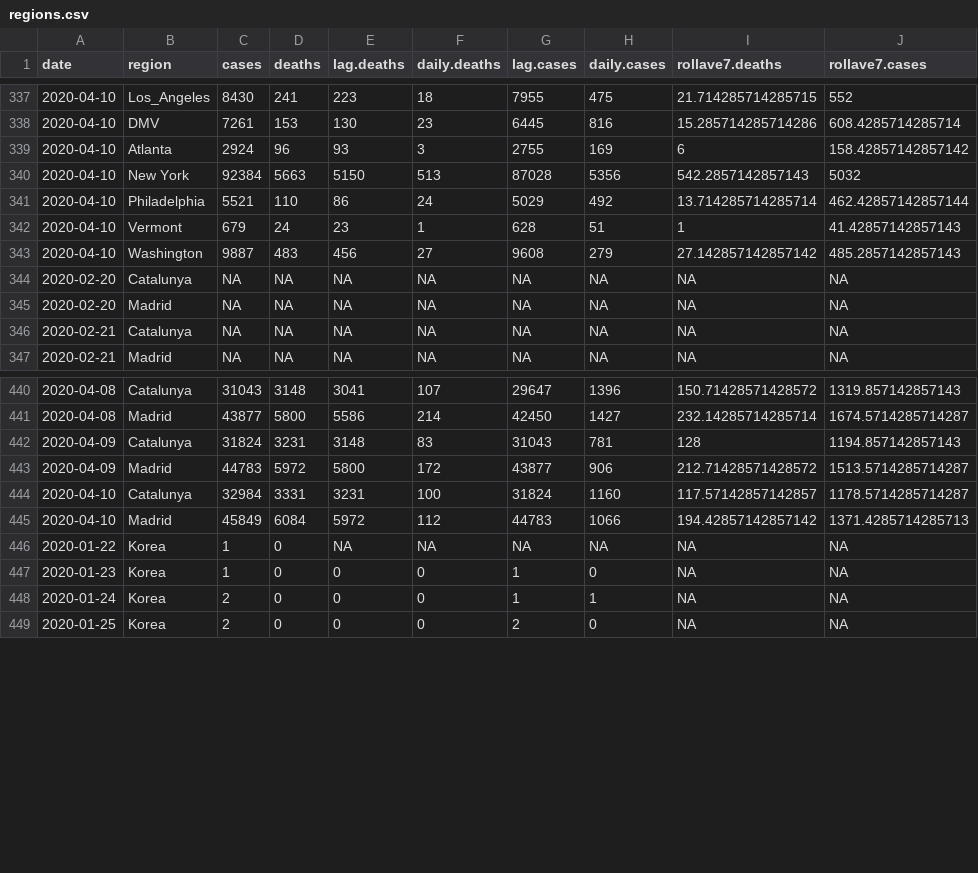
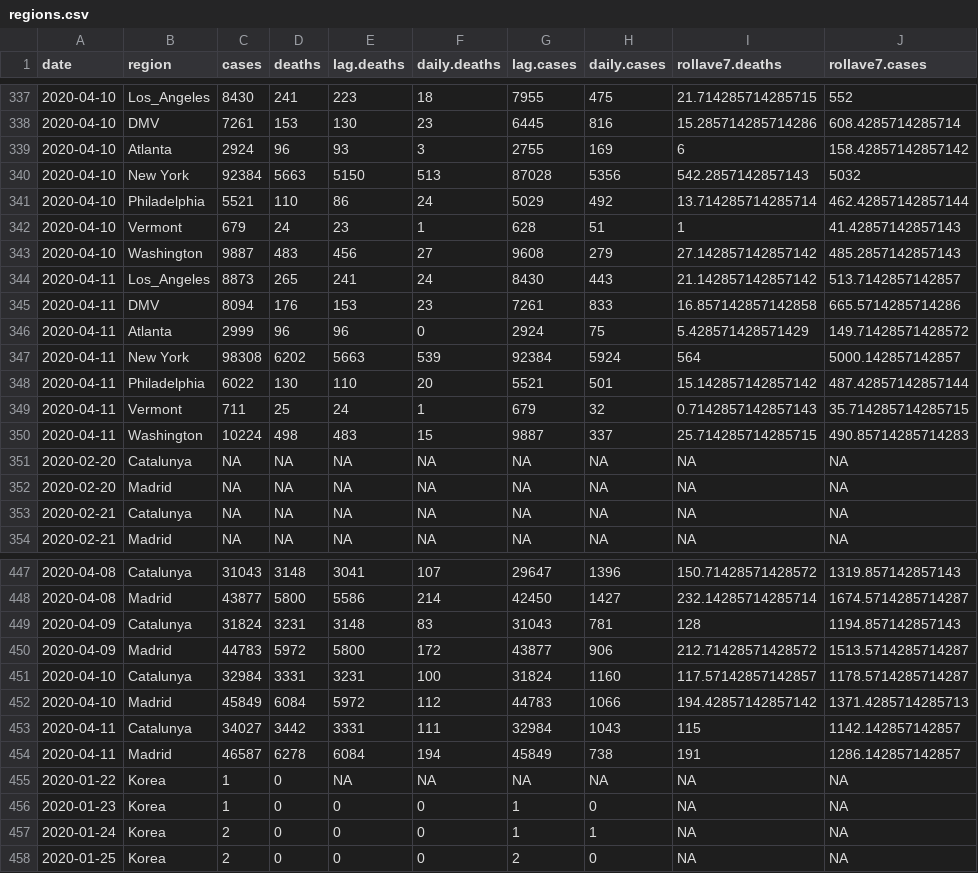
Before and after one commit to kgoulart/kgoulart.github.io, a CSV file: regions.csv, drawn as a sheet; only a part is shown, gaps mark what is left out; the diff names each change by its address in the sheet, - before the commit and + after, or states it on an @@ line.

```diff
--- a/regions.csv
+++ b/regions.csv
+row 344: 2020-04-11 | Los_Angeles | 8873 | 265 | 241 | 24 | 8430 | 443 | 21.142857142857142 | 513.7142857142857
+row 345: 2020-04-11 | DMV | 8094 | 176 | 153 | 23 | 7261 | 833 | 16.857142857142858 | 665.5714285714286
+row 346: 2020-04-11 | Atlanta | 2999 | 96 | 96 | 0 | 2924 | 75 | 5.428571428571429 | 149.71428571428572
+row 347: 2020-04-11 | New York | 98308 | 6202 | 5663 | 539 | 92384 | 5924 | 564 | 5000.142857142857
+row 348: 2020-04-11 | Philadelphia | 6022 | 130 | 110 | 20 | 5521 | 501 | 15.142857142857142 | 487.42857142857144
+row 349: 2020-04-11 | Vermont | 711 | 25 | 24 | 1 | 679 | 32 | 0.7142857142857143 | 35.714285714285715
+row 350: 2020-04-11 | Washington | 10224 | 498 | 483 | 15 | 9887 | 337 | 25.714285714285715 | 490.85714285714283
+row 453: 2020-04-11 | Catalunya | 34027 | 3442 | 3331 | 111 | 32984 | 1043 | 115 | 1142.142857142857
+row 454: 2020-04-11 | Madrid | 46587 | 6278 | 6084 | 194 | 45849 | 738 | 191 | 1286.142857142857
```
Also changed, not shown: 1 other file.
